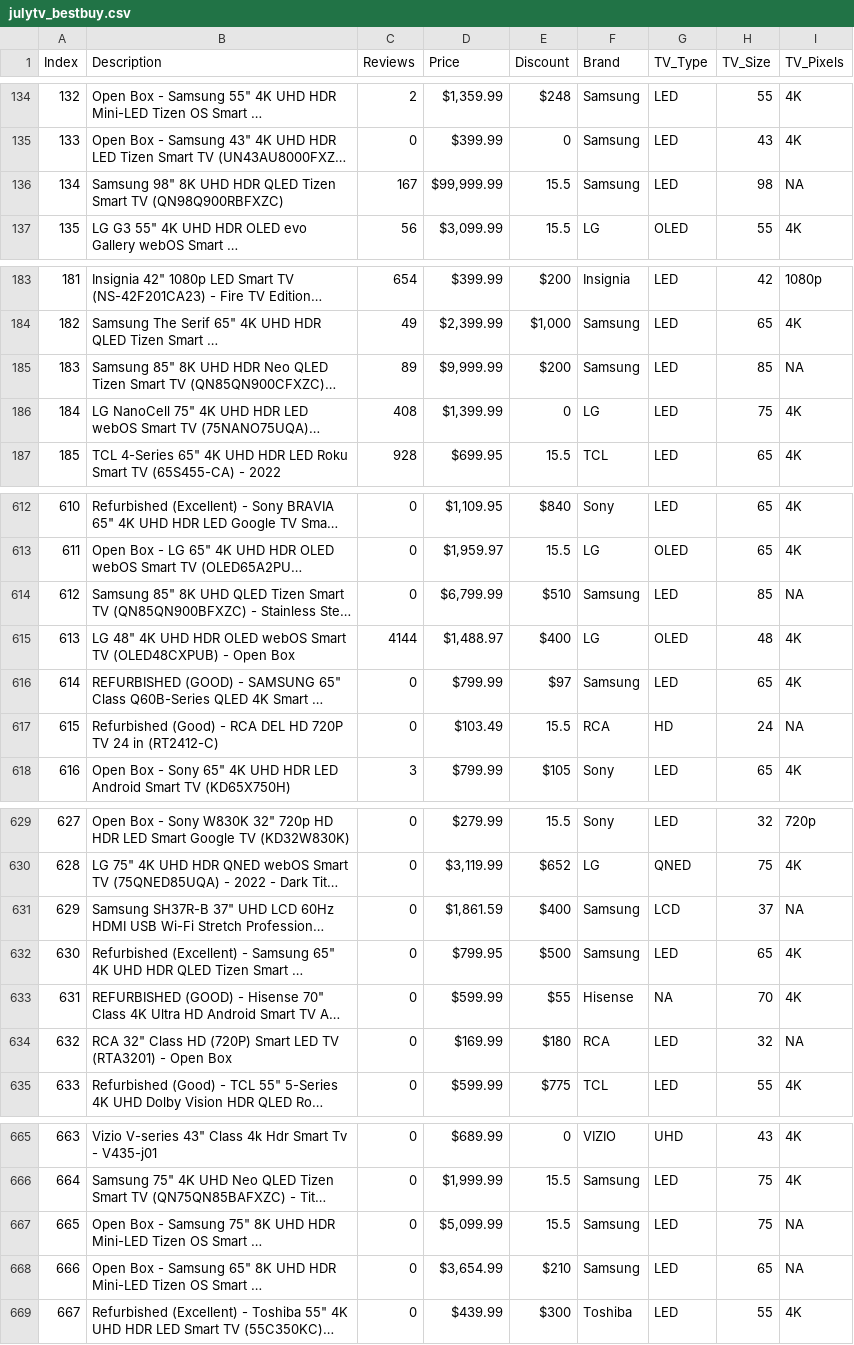
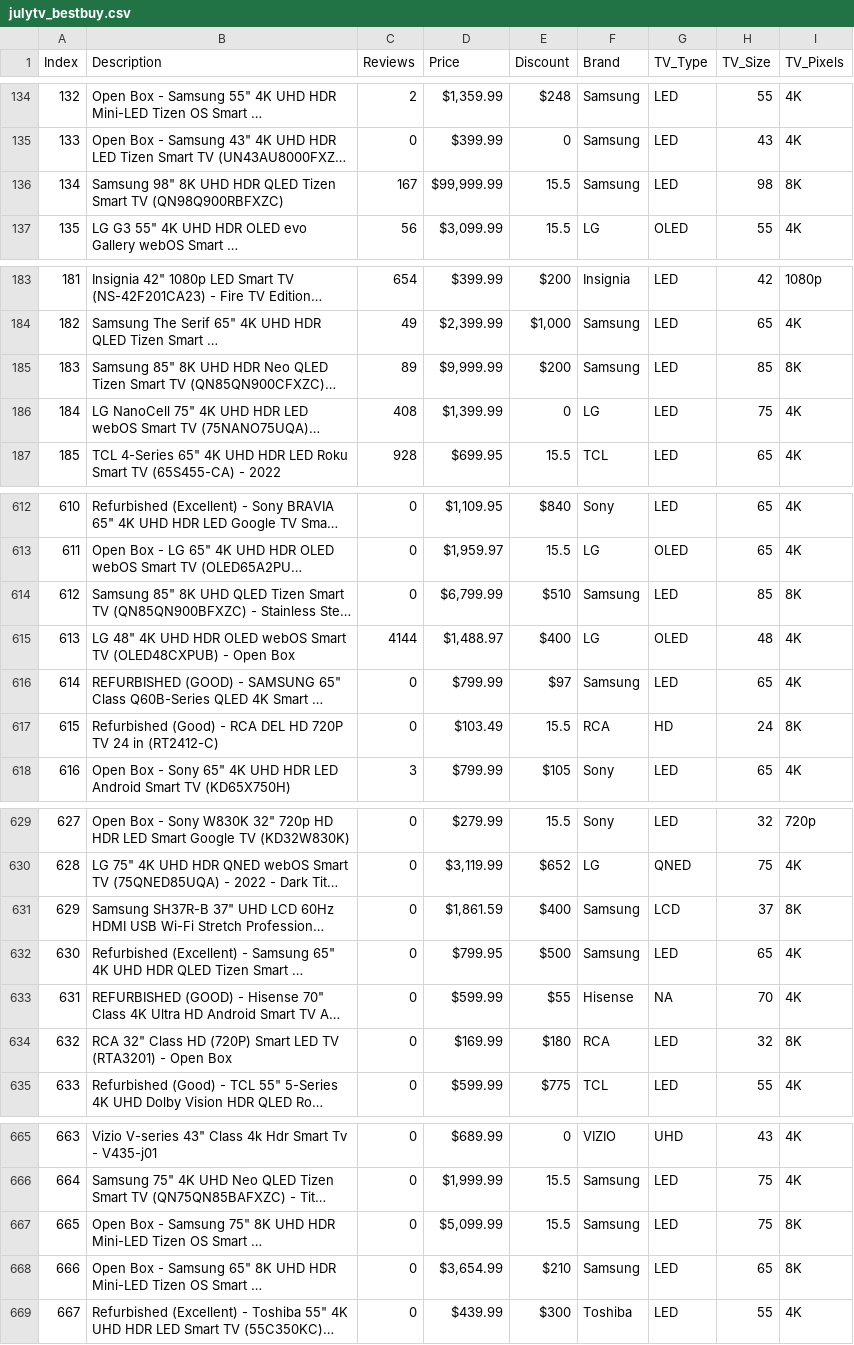
Before and after one commit to kdmorjam/Project_4_BestBuy, a CSV file: Abisola/julytv_bestbuy.csv, drawn as a sheet; only a part is shown, gaps mark what is left out; long unchanged cells end in …; the diff covers the shown part only; the diff names each change by its address in the sheet, - before the commit and + after, or states it on an @@ line.

```diff
--- a/Abisola/julytv_bestbuy.csv
+++ b/Abisola/julytv_bestbuy.csv
-I136 (TV_Pixels): NA
+I136 (TV_Pixels): 8K
-I185 (TV_Pixels): NA
+I185 (TV_Pixels): 8K
-I614 (TV_Pixels): NA
+I614 (TV_Pixels): 8K
-I617 (TV_Pixels): NA
+I617 (TV_Pixels): 8K
-I631 (TV_Pixels): NA
+I631 (TV_Pixels): 8K
-I634 (TV_Pixels): NA
+I634 (TV_Pixels): 8K
-I667:I668 (TV_Pixels): NA
+I667:I668 (TV_Pixels): 8K
```
Also changed, not shown: 30 edited cells elsewhere in this file.
